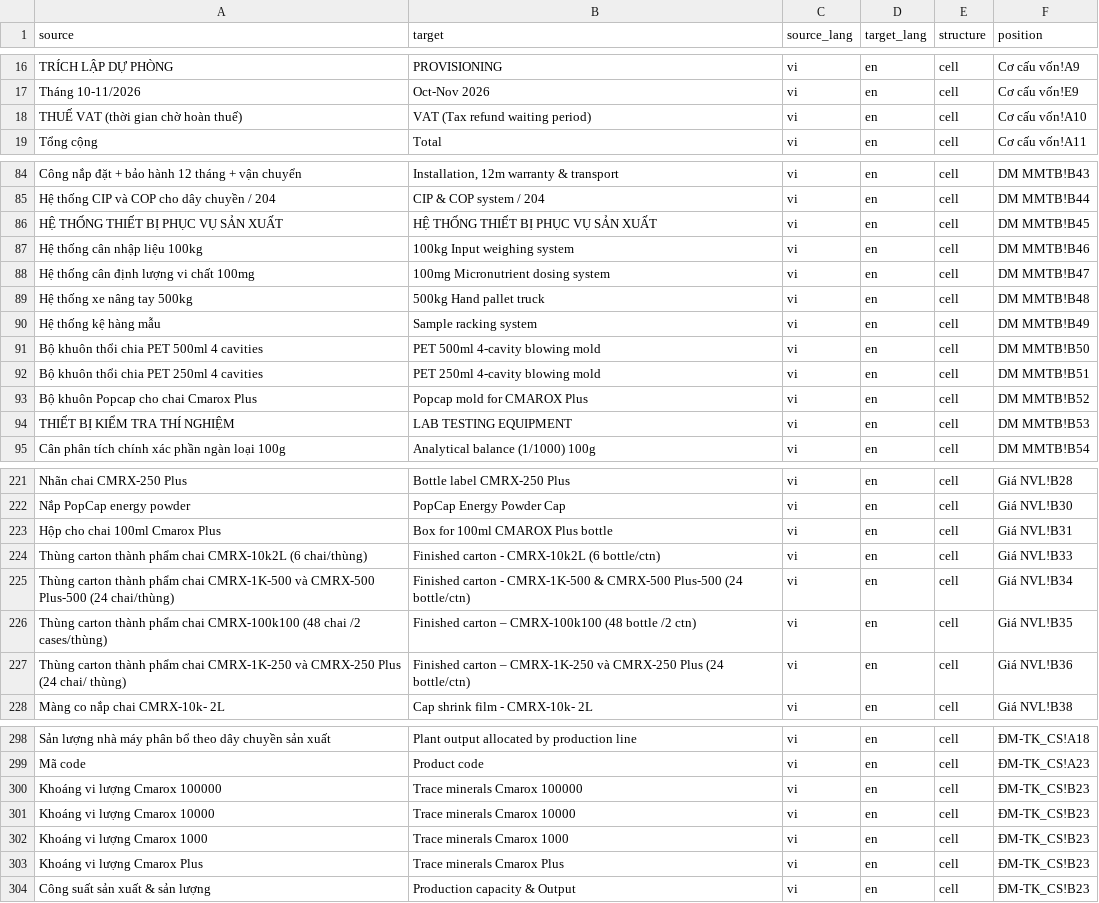
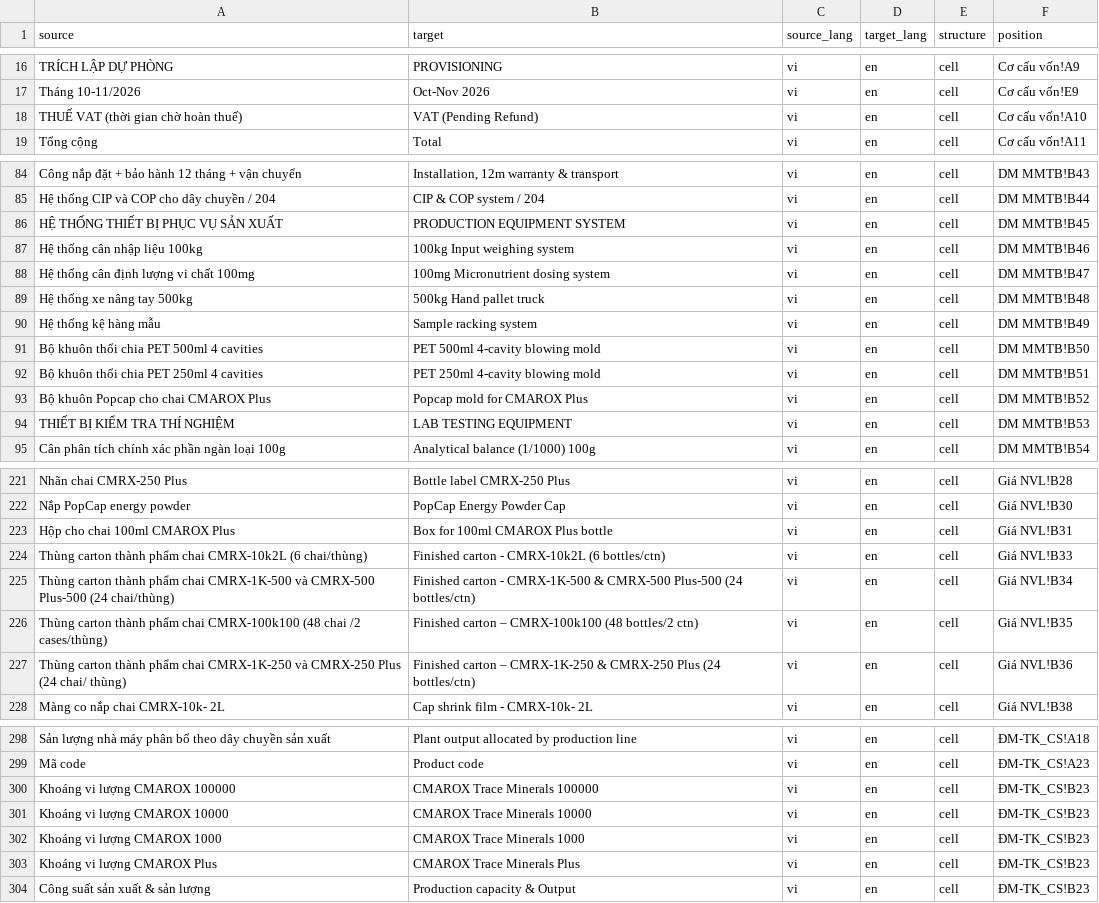
Before and after one commit to umbalaconmeogia/ai-doc-trans, a CSV file: docs/sample/translated.csv, drawn as a sheet; only a part is shown, gaps mark what is left out; the diff covers the shown part only; the diff names each change by its address in the sheet, - before the commit and + after, or states it on an @@ line.

```diff
--- a/docs/sample/translated.csv
+++ b/docs/sample/translated.csv
-B18 (target): VAT (Tax refund waiting period)
+B18 (target): VAT (Pending Refund)
-B86 (target): HỆ THỐNG THIẾT BỊ PHỤC VỤ SẢN XUẤT
+B86 (target): PRODUCTION EQUIPMENT SYSTEM
-A93 (source): Bộ khuôn Popcap cho chai Cmarox Plus
+A93 (source): Bộ khuôn Popcap cho chai CMAROX Plus
-A223 (source): Hộp cho chai 100ml Cmarox Plus
+A223 (source): Hộp cho chai 100ml CMAROX Plus
-B224 (target): Finished carton - CMRX-10k2L (6 bottle/ctn)
+B224 (target): Finished carton - CMRX-10k2L (6 bottles/ctn)
-B225 (target): …Plus-500 (24 bottle/ctn)
+B225 (target): …Plus-500 (24 bottles/ctn)
-B226 (target): …CMRX-100k100 (48 bottle /2 ctn)
+B226 (target): …CMRX-100k100 (48 bottles/2 ctn)
-B227 (target): …– CMRX-1K-250 và CMRX-250 Plus (24 bottle/ctn)
+B227 (target): …– CMRX-1K-250 & CMRX-250 Plus (24 bottles/ctn)
-A300 (source): Khoáng vi lượng Cmarox 100000
+A300 (source): Khoáng vi lượng CMAROX 100000
-B300 (target): Trace minerals Cmarox 100000
+B300 (target): CMAROX Trace Minerals 100000
-A301 (source): Khoáng vi lượng Cmarox 10000
+A301 (source): Khoáng vi lượng CMAROX 10000
-B301 (target): Trace minerals Cmarox 10000
+B301 (target): CMAROX Trace Minerals 10000
-A302 (source): Khoáng vi lượng Cmarox 1000
+A302 (source): Khoáng vi lượng CMAROX 1000
-B302 (target): Trace minerals Cmarox 1000
+B302 (target): CMAROX Trace Minerals 1000
-A303 (source): Khoáng vi lượng Cmarox Plus
+A303 (source): Khoáng vi lượng CMAROX Plus
-B303 (target): Trace minerals Cmarox Plus
+B303 (target): CMAROX Trace Minerals Plus
```
Also changed, not shown: 23 edited cells elsewhere in this file.
